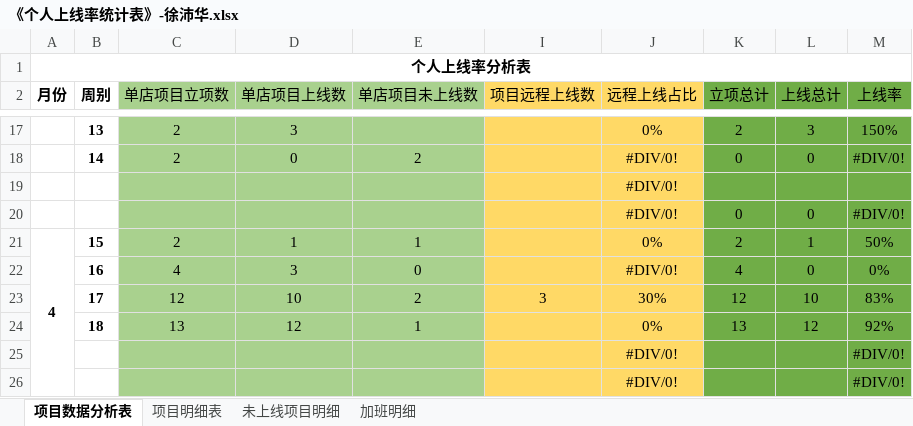
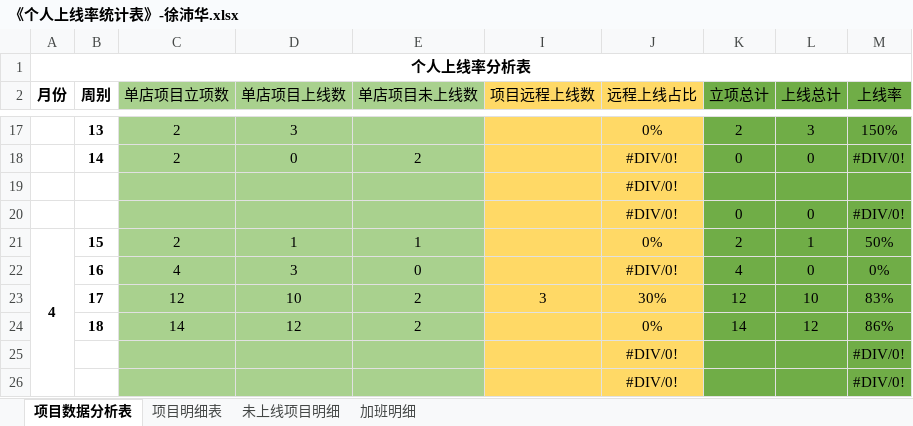
Before and after one commit to zhanglei601396810/NanJing, an Excel workbook: 周数据/《个人上线率统计表》-徐沛华.xlsx, sheet 项目数据分析表, drawn as a sheet; only a part is shown, gaps mark what is left out; values as stored, in another font and other column widths than the file's, no borders; the diff names each change by its address in the sheet, - before the commit and + after, or states it on an @@ line.

Commit message:
徐沛华

```diff
--- a/周数据/《个人上线率统计表》-徐沛华.xlsx (sheet 项目数据分析表)
+++ b/周数据/《个人上线率统计表》-徐沛华.xlsx (sheet 项目数据分析表)
-C24 (单店项目立项数): 13
+C24 (单店项目立项数): 14
-E24 (单店项目未上线数): 1
+E24 (单店项目未上线数): 2
-K24 (立项总计): 13
+K24 (立项总计): 14
-M24 (上线率): 92%
+M24 (上线率): 86%
```
